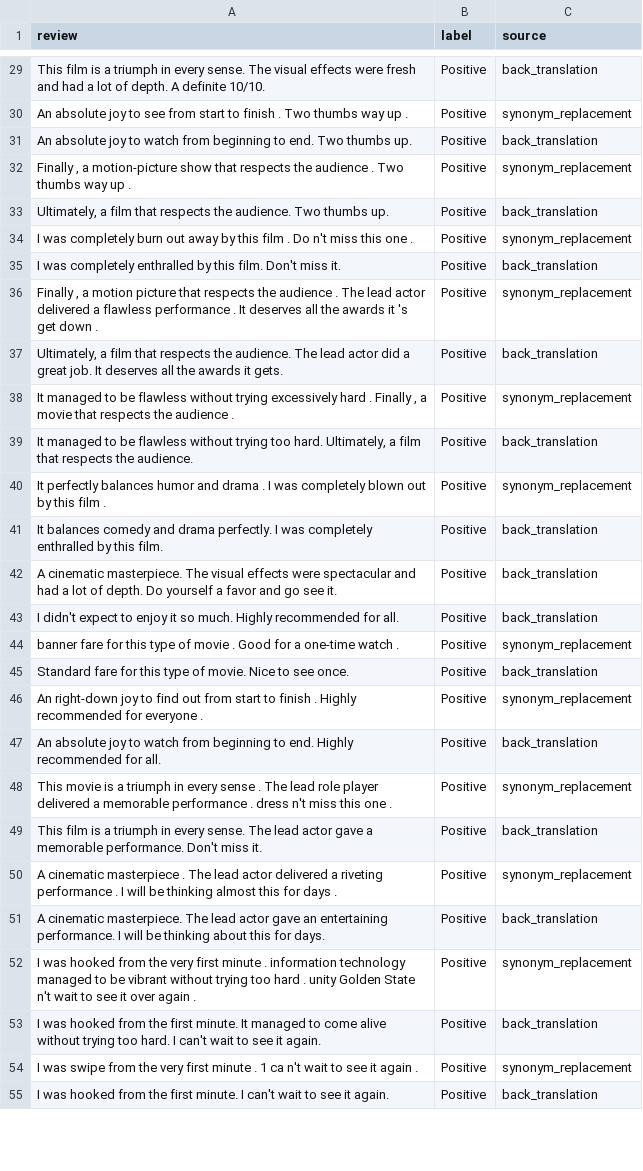
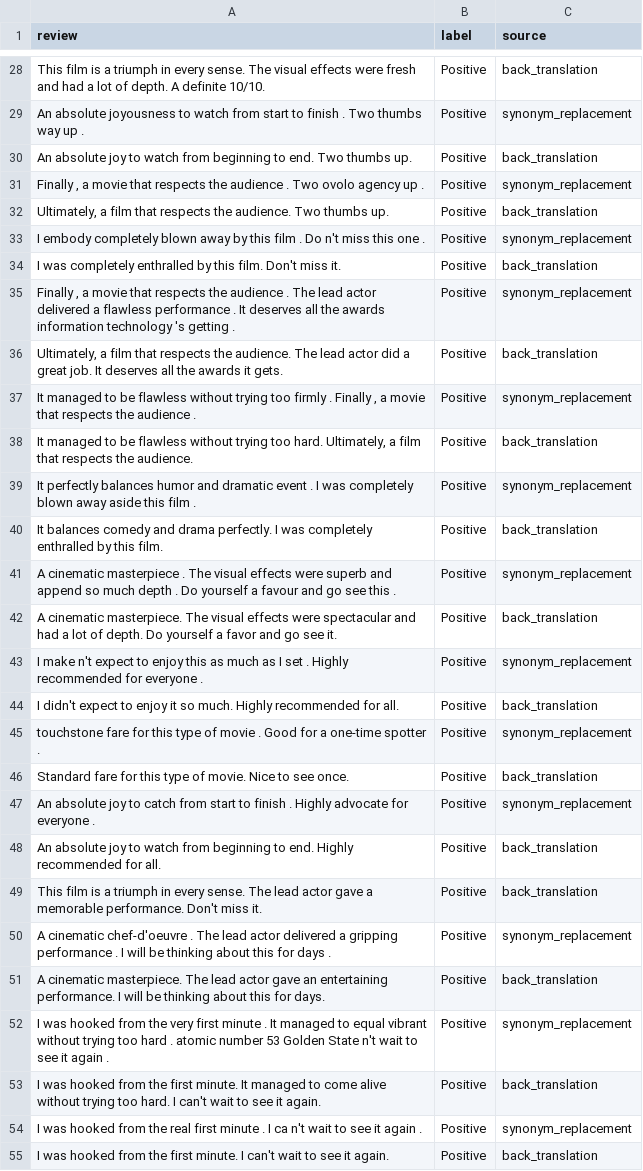
Before and after one commit to BhavayGoyal/STTAI, a CSV file: STTAI-Assignment-3-master/augmented_classical.csv, drawn as a sheet; only a part is shown, gaps mark what is left out; removed rows and columns are numbered as before the commit, all else as after; the diff covers the shown part only; the diff names each change by its address in the sheet, - before the commit and + after, or states it on an @@ line.

```diff
--- a/STTAI-Assignment-3-master/augmented_classical.csv
+++ b/STTAI-Assignment-3-master/augmented_classical.csv
-A29 (review): An absolute joy to see from start…
+A29 (review): An absolute joyousness to watch from start…
-A31 (review): …, a motion-picture show that respects the audience . Two thumbs way up .
+A31 (review): …, a movie that respects the audience . Two ovolo agency up .
-A33 (review): I was completely burn out away by…
+A33 (review): I embody completely blown away by…
-A35 (review): …, a motion picture that respects the audience . The lead actor delivered a flawless performance . It deserves all the awards it 's get down .
+A35 (review): …, a movie that respects the audience . The lead actor delivered a flawless performance . It deserves all the awards information technology 's getting .
-A37 (review): …without trying excessively hard . Finally…
+A37 (review): …without trying too firmly . Finally…
-A39 (review): …humor and drama . I was completely blown out by this film…
+A39 (review): …humor and dramatic event . I was completely blown away aside this film…
+row 41: A cinematic masterpiece . The visual effects were superb and append so much depth . Do yourself a favour and go see this . | Positive | synonym_replacement
+row 43: I make n't expect to enjoy this as much as I set . Highly recommended for everyone . | Positive | synonym_replacement
-A45 (review): banner fare for this type of movie . Good for a one-time watch .
+A45 (review): touchstone fare for this type of movie . Good for a one-time spotter .
-A47 (review): An right-down joy to find out from start to finish . Highly recommended for everyone…
+A47 (review): An absolute joy to catch from start to finish . Highly advocate for everyone…
-row 48: This movie is a triumph in every sense . The lead role player delivered a memorable performance . dress n't miss this one . | Positive | synonym_replacement
-A50 (review): A cinematic masterpiece . The lead actor delivered a riveting performance . I will be thinking almost this for…
+A50 (review): A cinematic chef-d'oeuvre . The lead actor delivered a gripping performance . I will be thinking about this for…
-A52 (review): …minute . information technology managed to be vibrant without trying too hard . unity Golden State n't wait to see it over again .
+A52 (review): …minute . It managed to equal vibrant without trying too hard . atomic number 53 Golden State n't wait to see it again .
-A54 (review): I was swipe from the very first minute . 1 ca n't…
+A54 (review): I was hooked from the real first minute . I ca n't…
```
Also changed, not shown: 3 added rows, 2 removed rows and 41 edited cells elsewhere in this file, 1 other file.
